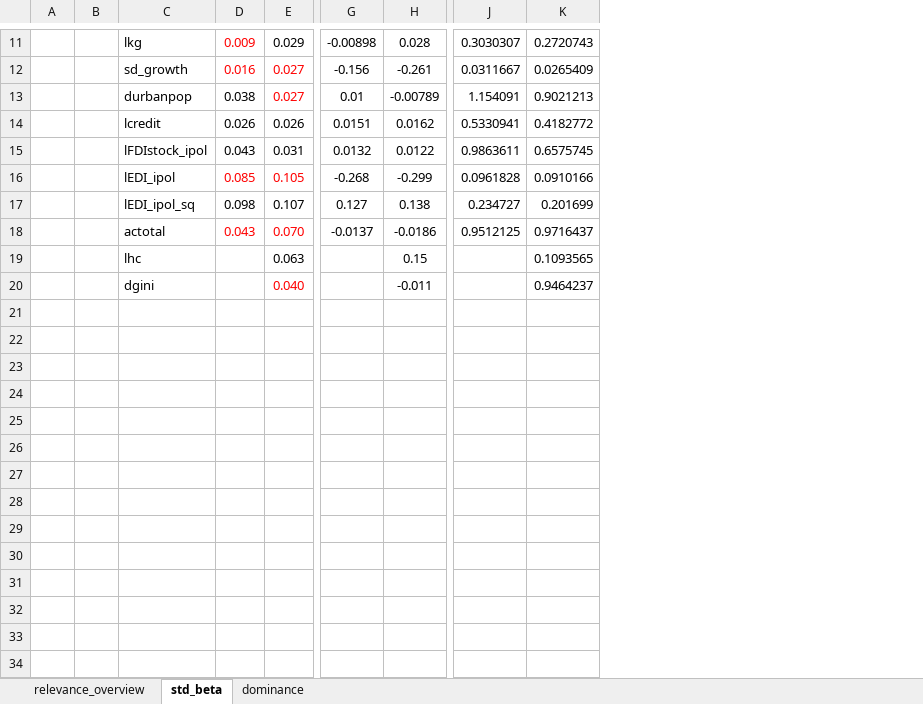
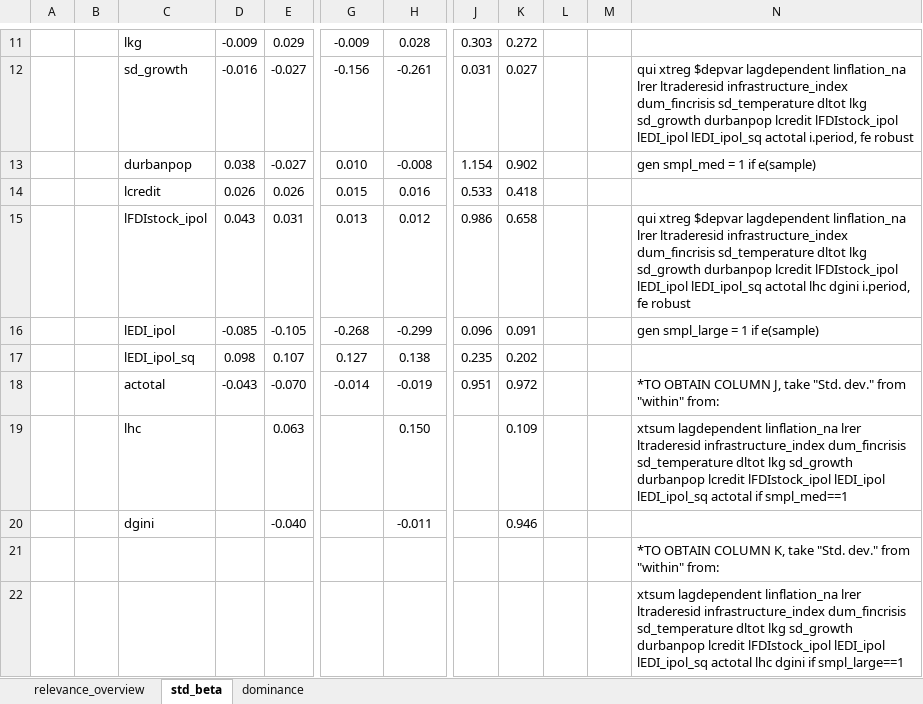
Before and after one commit to KMWacker/growthdata, an Excel workbook: 3a_WBPRWP_relevance.xlsx, sheet std_beta, drawn as a sheet; only a part is shown, gaps mark what is left out; values as stored, in another font and other column widths than the file's, no borders; removed rows and columns are numbered as before the commit, all else as after; rows hold the shown columns only; the diff covers the shown part only; the diff names each change by its address in the sheet, - before the commit and + after, or states it on an @@ line.

Commit message:
Add files via upload
Comments added to explain origin of numbers

```diff
--- a/3a_WBPRWP_relevance.xlsx (sheet std_beta)
+++ b/3a_WBPRWP_relevance.xlsx (sheet std_beta)
-column J, rows 11-18: 0.3030307 | 0.0311667 | 1.154091 | 0.5330941 | 0.9863611 | 0.0961828 | 0.234727 | 0.9512125
-column K, rows 11-20: 0.2720743 | 0.0265409 | 0.9021213 | 0.4182772 | 0.6575745 | 0.0910166 | 0.201699 | 0.9716437 | 0.1093565 | 0.9464237
+column J, rows 11-18: 0.303 | 0.031 | 1.154 | 0.533 | 0.986 | 0.096 | 0.235 | 0.951
+column K, rows 11-20: 0.272 | 0.027 | 0.902 | 0.418 | 0.658 | 0.091 | 0.202 | 0.972 | 0.109 | 0.946
+column L, empty
+column M, empty
+column N, rows 12-19: qui xtreg $depvar lagdependent linflation_na lrer ltraderesid infrastructure_index dum_fincrisis sd_temperature dltot lkg sd_growth durbanpop lcredit lFDIstock_ipol lEDI_ipol lEDI_ipol_sq actotal i.period, fe robust | gen smpl_med = 1 if e(sample) |  | qui xtreg $depvar lagdependent linflation_na lrer ltraderesid infrastructure_index dum_fincrisis sd_temperature dltot lkg sd_growth durbanpop lcredit lFDIstock_ipol lEDI_ipol lEDI_ipol_sq actotal lhc dgini i.period, fe robust | gen smpl_large = 1 if e(sample) |  | *TO OBTAIN COLUMN J, take "Std. dev." from "within" from: | xtsum lagdependent linflation_na lrer ltraderesid infrastructure_index dum_fincrisis sd_temperature dltot lkg sd_growth durbanpop lcredit lFDIstock_ipol lEDI_ipol lEDI_ipol_sq actotal if smpl_med==1
-D11: 0.009
+D11: -0.009
-D11 text colour: #FF0000
+D11 text colour: black
-G11: -0.00898
+G11: -0.009
-D12: 0.016
+D12: -0.016
-D12:E12 text colour: #FF0000
+D12:E12 text colour: black
-E12:E13: 0.027
+E12:E13: -0.027
-E13 text colour: #FF0000
+E13 text colour: black
-G13: 0.01
+G13: 0.010
-H13: -0.00789
+H13: -0.008
-G14: 0.0151
+G14: 0.015
-H14: 0.0162
+H14: 0.016
-G15: 0.0132
+G15: 0.013
-H15: 0.0122
+H15: 0.012
-D16: 0.085
+D16: -0.085
-D16:E16 text colour: #FF0000
+D16:E16 text colour: black
-E16: 0.105
+E16: -0.105
-D18: 0.043
+D18: -0.043
-D18:E18 text colour: #FF0000
+D18:E18 text colour: black
-E18: 0.070
+E18: -0.070
-G18: -0.0137
+G18: -0.014
-H18: -0.0186
+H18: -0.019
-H19: 0.15
+H19: 0.150
-E20: 0.040
+E20: -0.040
-E20 text colour: #FF0000
+E20 text colour: black
+row 21:  |  |  |  |  |  |  |  |  |  |  | *TO OBTAIN COLUMN K, take "Std. dev." from "within" from:
+row 22:  |  |  |  |  |  |  |  |  |  |  | xtsum lagdependent linflation_na lrer ltraderesid infrastructure_index dum_fincrisis sd_temperature dltot lkg sd_growth durbanpop lcredit lFDIstock_ipol lEDI_ipol lEDI_ipol_sq actotal lhc dgini if smpl_large==1
```
Also changed, not shown: 18 edited cells and cell formats elsewhere in this sheet, sheet relevance_overview, sheet dominance.
